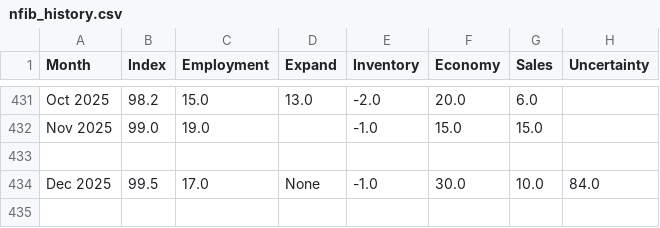
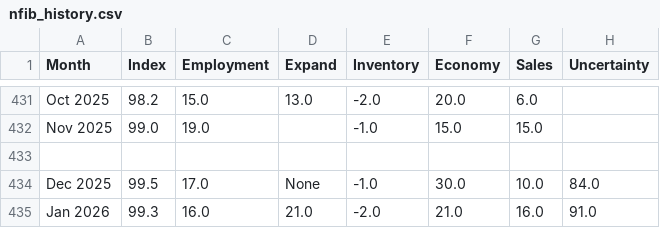
Before and after one commit to anilrcc/financial-dashboard, a CSV file: nfib_history.csv, drawn as a sheet; only a part is shown, gaps mark what is left out.

```diff
--- a/nfib_history.csv
+++ b/nfib_history.csv
@@ -434 +434,2 @@ Nov 2025,99.0,19.0,,-1.0,15.0,15.0,
 Dec 2025,99.5,17.0,None,-1.0,30.0,10.0,84.0
+Jan 2026,99.3,16.0,21.0,-2.0,21.0,16.0,91.0
```
Also changed, not shown: 26 other files.
